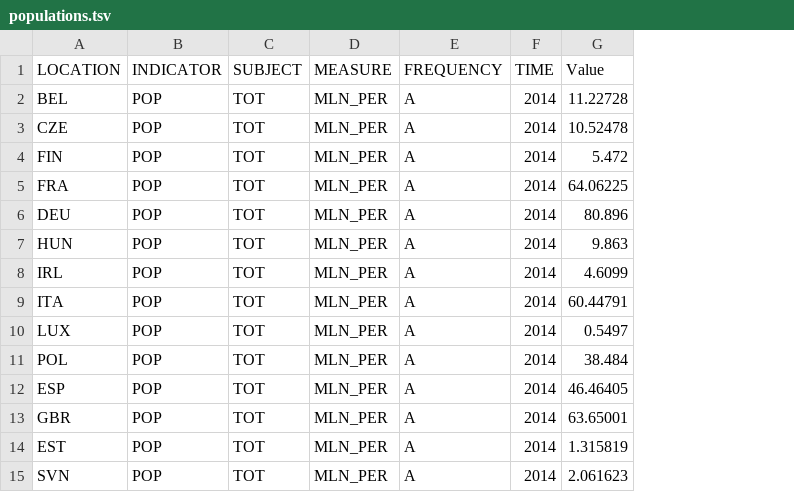
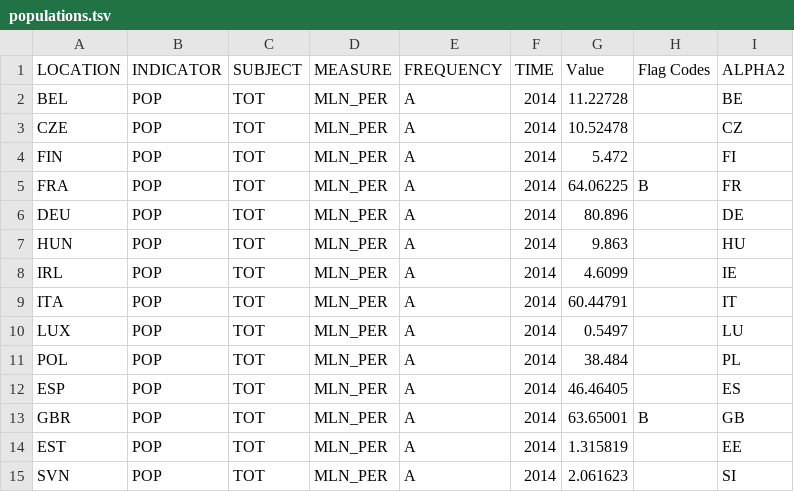
Before and after one commit to SpyrosSpiliopoulos/assets, a TSV file: populations.tsv, drawn as a sheet; the diff names each change by its address in the sheet, - before the commit and + after, or states it on an @@ line.

Commit message:
updated with alpha2 codes suicides_supertall.csv

```diff
--- a/populations.tsv
+++ b/populations.tsv
+column H (Flag Codes), rows 5-13: B |  |  |  |  |  |  |  | B
+column I (ALPHA2), rows 2-15: BE | CZ | FI | FR | DE | HU | IE | IT | LU | PL | ES | GB | EE | SI
```
